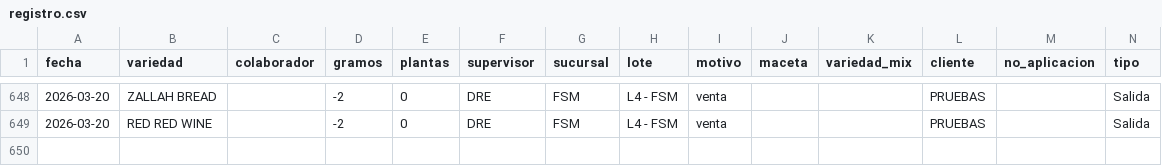
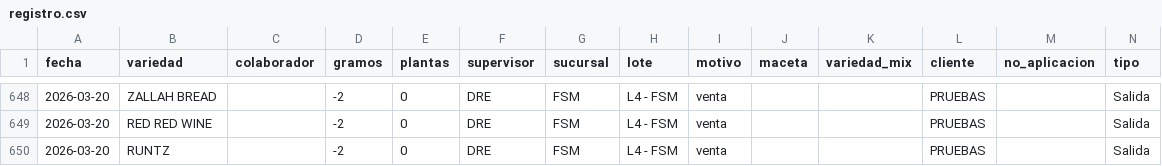
Before and after one commit to ALi3naTEd0/entradas_salidas, a CSV file: registro.csv, drawn as a sheet; only a part is shown, gaps mark what is left out; the diff names each change by its address in the sheet, - before the commit and + after, or states it on an @@ line.

Commit message:
Actualización registro 2026-03-23 15:41

```diff
--- a/registro.csv
+++ b/registro.csv
+row 650: 2026-03-20 | RUNTZ |  | -2 | 0 | DRE | FSM | L4 - FSM | venta |  |  | PRUEBAS |  | Salida
```
